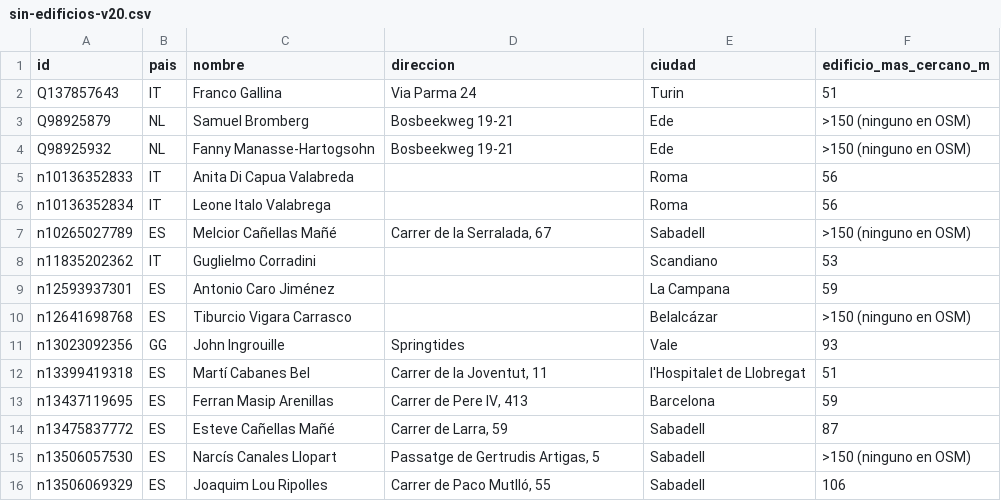
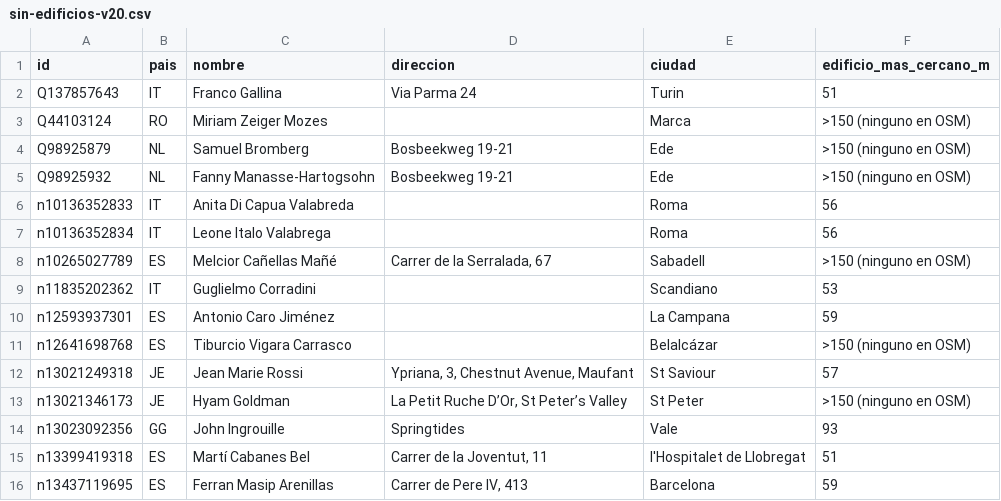
Before and after one commit to roquena71-a11y/kauffmann-list, a CSV file: sin-edificios-v20.csv, drawn as a sheet; only a part is shown; the shorter side is filled out with more unchanged rows; the diff names each change by its address in the sheet, - before the commit and + after, or states it on an @@ line.

```diff
--- a/sin-edificios-v20.csv
+++ b/sin-edificios-v20.csv
+row 3: Q44103124 | RO | Miriam Zeiger Mozes |  | Marca | >150 (ninguno en OSM)
+row 12: n13021249318 | JE | Jean Marie Rossi | Ypriana, 3, Chestnut Avenue, Maufant | St Saviour | 57
+row 13: n13021346173 | JE | Hyam Goldman | La Petit Ruche D’Or, St Peter’s Valley | St Peter | >150 (ninguno en OSM)
```
Also changed, not shown: calzada-v20.csv, pares-solapados-v20.csv, 9 other files.
